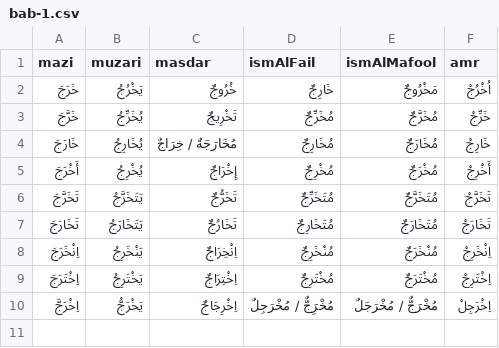
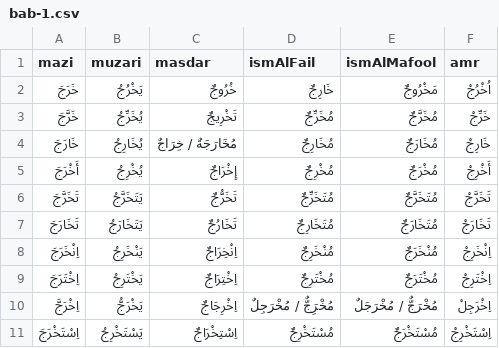
Before and after one commit to jelnur/arabic-verbs, a CSV file: public/verbs/bab-1.csv, drawn as a sheet; the diff names each change by its address in the sheet, - before the commit and + after, or states it on an @@ line.

```diff
--- a/public/verbs/bab-1.csv
+++ b/public/verbs/bab-1.csv
+row 11: اِسْتَخْرَجَ | يَسْتَخْرِجُ | اِسْتِخْرَاجٌ | مُسْتَخْرِجٌ | مُسْتَخْرَجٌ | اِسْتَخْرِجْ
```
Also changed, not shown: public/verbs/bab-0.csv, 3 other files.
